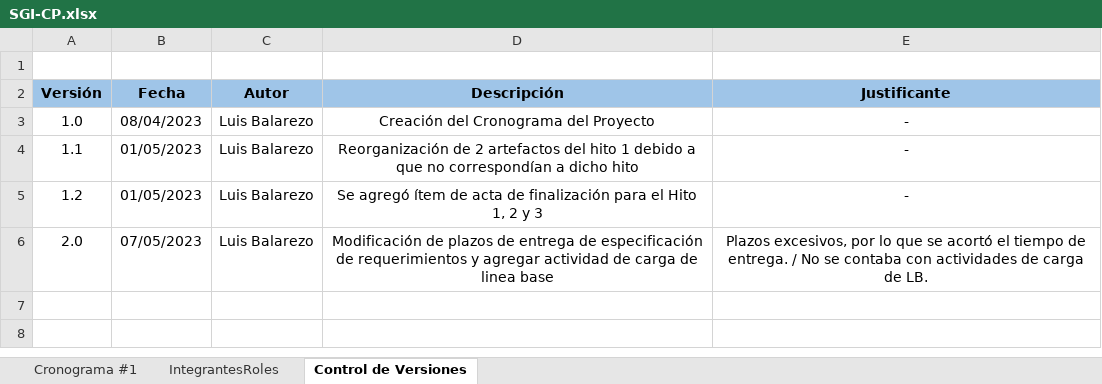
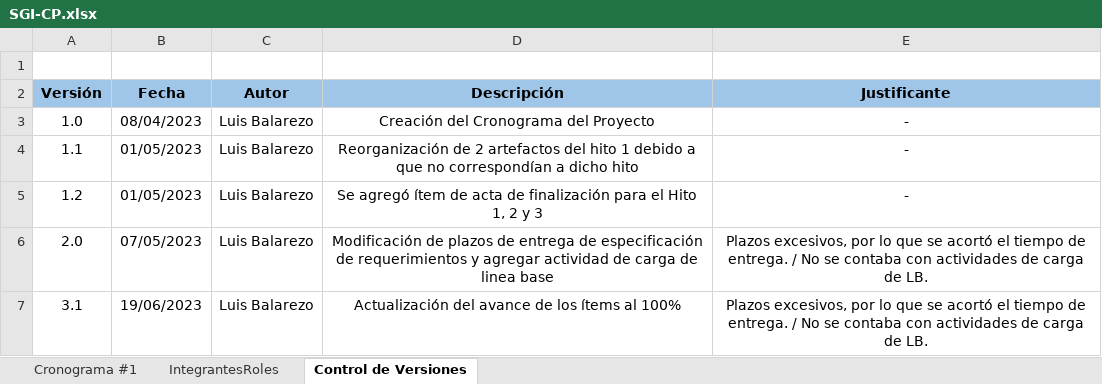
Before and after one commit to LuisBDev/FDT-Consulting, an Excel workbook: 02-Desarrollo/SGI/01-Documentos/SGI-CP.xlsx, sheet Control de Versiones, drawn as a sheet; values as stored, in another font and other column widths than the file's, no borders; charts and pictures not drawn; the diff names each change by its address in the sheet, - before the commit and + after, or states it on an @@ line.

Commit message:
Actualizacion avance del cronograma del proyecto

```diff
--- a/02-Desarrollo/SGI/01-Documentos/SGI-CP.xlsx (sheet Control de Versiones)
+++ b/02-Desarrollo/SGI/01-Documentos/SGI-CP.xlsx (sheet Control de Versiones)
+row 7: 3.1 | 19/06/2023 | Luis Balarezo | Actualización del avance de los ítems al 100% | Plazos excesivos, por lo que se acortó el tiempo de entrega. / No se contaba con actividades de carga de LB.
```
Also changed, not shown: sheet Cronograma #1.
